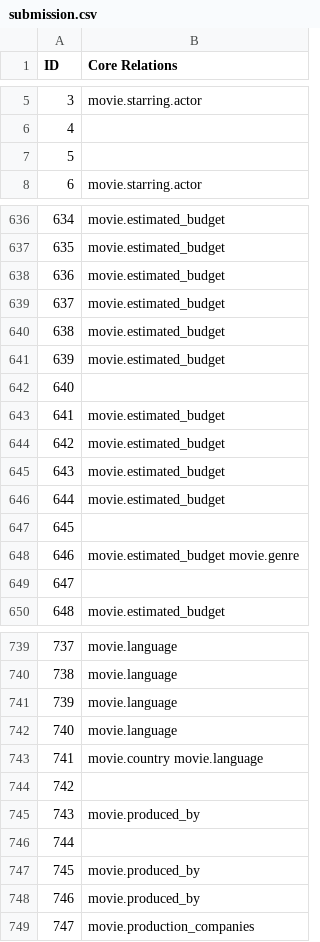
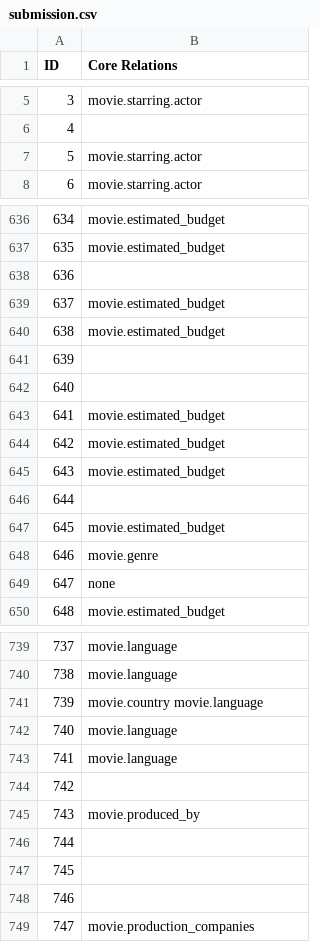
Before and after one commit to iamsorenl/Relation-Extraction-from-Natural-Language-using-PyTorch, a CSV file: submission.csv, drawn as a sheet; only a part is shown, gaps mark what is left out; the diff covers the shown part only.

```diff
--- a/submission.csv
+++ b/submission.csv
@@ -6,3 +6,3 @@ ID,Core Relations
 4,
-5,
+5,movie.starring.actor
 6,movie.starring.actor
@@ -637,6 +637,6 @@ ID,Core Relations
 635,movie.estimated_budget
-636,movie.estimated_budget
+636,
 637,movie.estimated_budget
 638,movie.estimated_budget
-639,movie.estimated_budget
+639,
 640,
@@ -645,6 +645,6 @@ ID,Core Relations
 643,movie.estimated_budget
-644,movie.estimated_budget
-645,
-646,movie.estimated_budget movie.genre
-647,
+644,
+645,movie.estimated_budget
+646,movie.genre
+647,none
 648,movie.estimated_budget
@@ -740,5 +740,5 @@ ID,Core Relations
 738,movie.language
-739,movie.language
+739,movie.country movie.language
 740,movie.language
-741,movie.country movie.language
+741,movie.language
 742,
@@ -746,4 +746,4 @@ ID,Core Relations
 744,
-745,movie.produced_by
-746,movie.produced_by
+745,
+746,
 747,movie.production_companies
```
Also changed, not shown: 75 edited cells elsewhere in this file, 3 other files.
